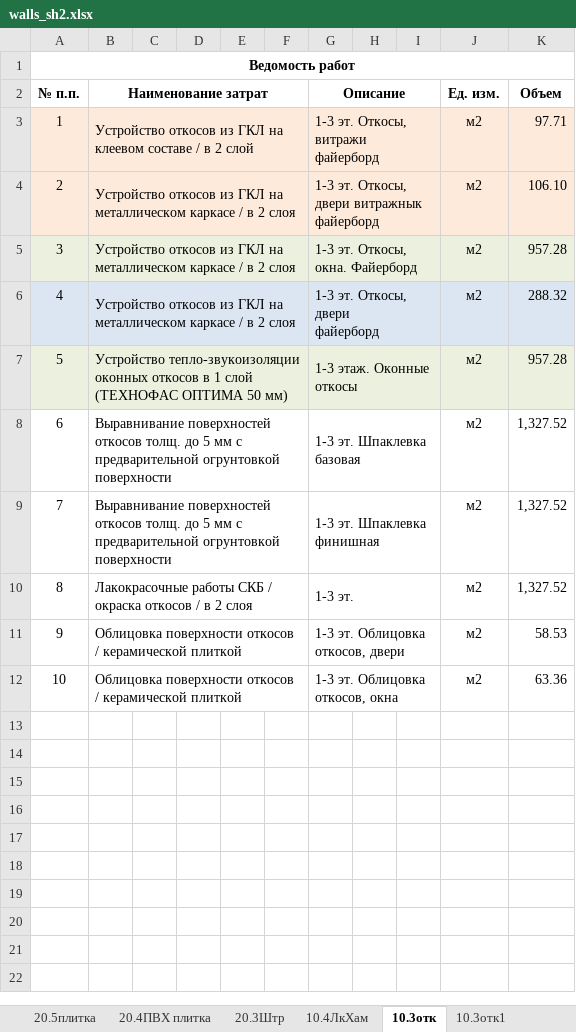
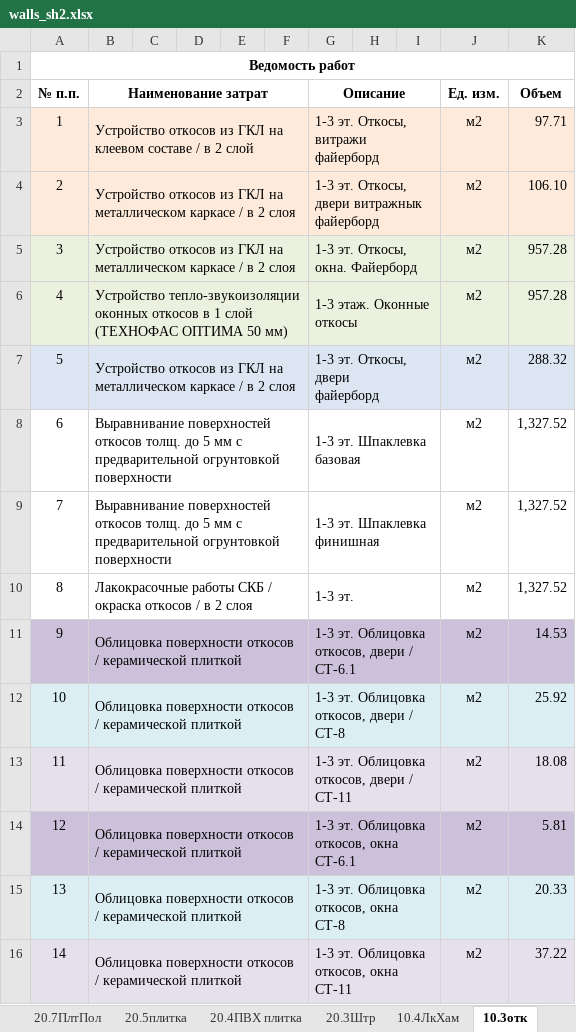
Before and after one commit to Ankkord/projects_schools-school_1-, an Excel workbook: school_2/1) walls/walls_sh2.xlsx, sheet 10.3отк, drawn as a sheet; values as stored, in another font and other column widths than the file's, no borders; addresses are those after the commit; ↵ is a line break in a cell; the diff names each change by its address in the sheet, - before the commit and + after, or states it on an @@ line.

```diff
--- a/school_2/1) walls/walls_sh2.xlsx (sheet 10.3отк)
+++ b/school_2/1) walls/walls_sh2.xlsx (sheet 10.3отк)
+sheet tab: 20.7ПлтПол
@@ row 7 moved to row 6: 4 @@
@@ column A (№ п.п.) renumbered between rows 7 and 15 @@
+row 11: 9 | Облицовка поверхности откосов / керамической плиткой |  |  |  |  | 1-3 эт. Облицовка откосов, двери / СТ-6.1 |  |  | м2 | 14.53
-A12:K12 fill: none
+A12:K12 fill: #DBEEF4
-G12 (Описание): 1-3 эт. Облицовка откосов, двери
+G12 (Описание): 1-3 эт. Облицовка откосов, двери / СТ-8
-K12 (Объем): 58.53
+K12 (Объем): 25.92
+row 13: 11 | Облицовка поверхности откосов / керамической плиткой |  |  |  |  | 1-3 эт. Облицовка откосов, двери / СТ-11 |  |  | м2 | 18.08
+row 14: 12 | Облицовка поверхности откосов / керамической плиткой |  |  |  |  | 1-3 эт. Облицовка откосов, окна ↵ СТ-6.1 |  |  | м2 | 5.81
-A15:K15 fill: none
+A15:K15 fill: #DBEEF4
-G15 (Описание): 1-3 эт. Облицовка откосов, окна
+G15 (Описание): 1-3 эт. Облицовка откосов, окна ↵ СТ-8
-K15 (Объем): 63.36
+K15 (Объем): 20.33
+row 16: 14 | Облицовка поверхности откосов / керамической плиткой |  |  |  |  | 1-3 эт. Облицовка откосов, окна ↵ СТ-11 |  |  | м2 | 37.22
```
Also changed, not shown: sheet 10.3отк4, sheet 20.5плитка, sheet 10.3отк2, sheet 20.3Штр, sheet 20.4ПВХ плитка, other sheet tabs, formulas that keep their value, school_lublino/walls/vor_lublino_walls.xlsx, school_nagatinsky/ceilling/ceilling-n.xlsx, 18 other files.
